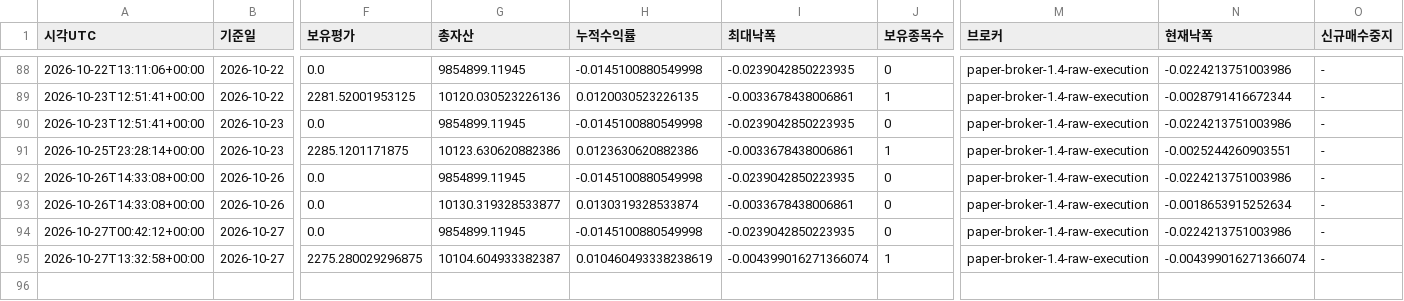
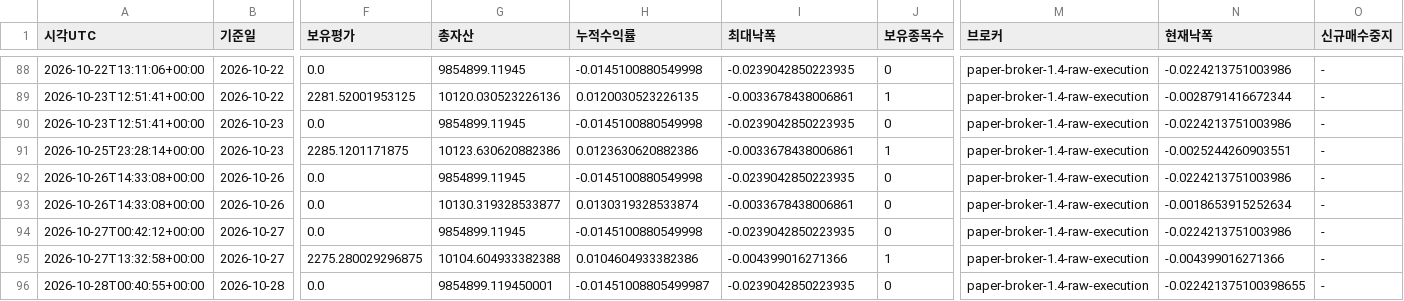
Before and after one commit to dg4200355-arch/apex-ai-trading-bot, a CSV file: reports/paper_account.csv, drawn as a sheet; only a part is shown, gaps mark what is left out; rows hold the shown columns only; the diff names each change by its address in the sheet, - before the commit and + after, or states it on an @@ line.

```diff
--- a/reports/paper_account.csv
+++ b/reports/paper_account.csv
-G95 (총자산): 10104.604933382387
+G95 (총자산): 10104.604933382388
-H95 (누적수익률): 0.010460493338238619
+H95 (누적수익률): 0.0104604933382386
-I95 (최대낙폭): -0.004399016271366074
+I95 (최대낙폭): -0.004399016271366
-N95 (현재낙폭): -0.004399016271366074
+N95 (현재낙폭): -0.004399016271366
+row 96: 2026-10-28T00:40:55+00:00 | 2026-10-28 | 0.0 | 9854899.119450001 | -0.01451008805499987 | -0.0239042850223935 | 0 | paper-broker-1.4-raw-execution | -0.022421375100398655 | -
```
Also changed, not shown: reports/latest_confirmation.csv, reports/latest_validation.csv, 12 other files.
